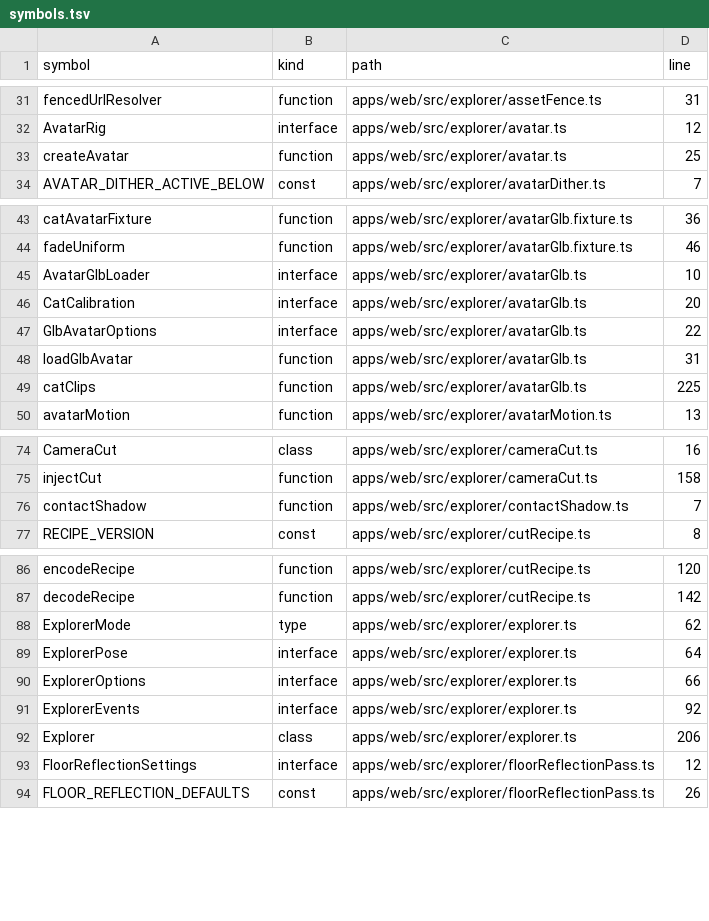
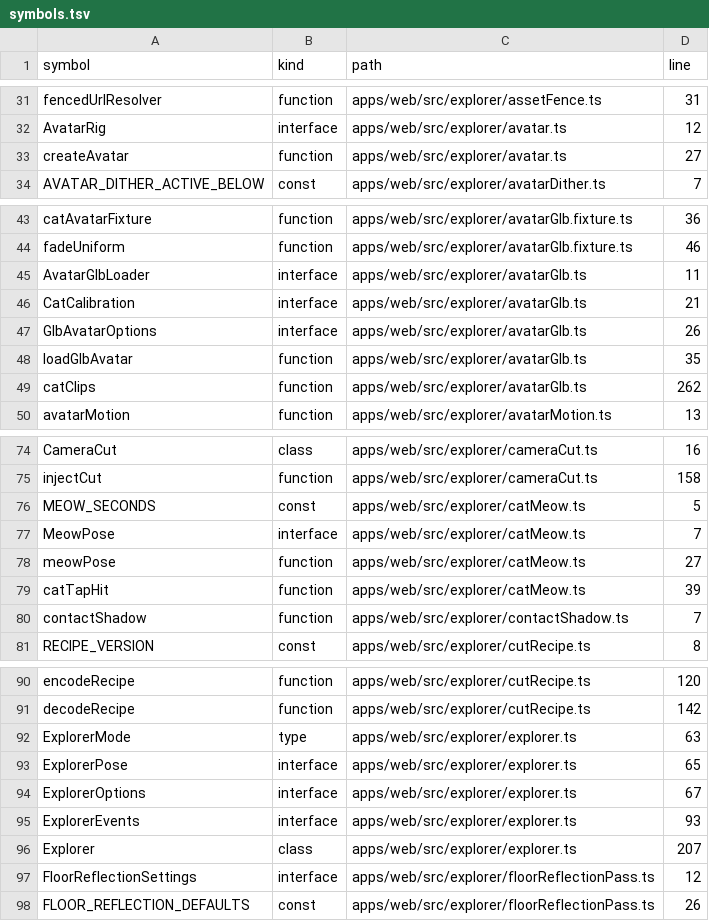
Before and after one commit to nurockplayer/gteki, a TSV file: docs/map/symbols.tsv, drawn as a sheet; only a part is shown, gaps mark what is left out.

```diff
--- a/docs/map/symbols.tsv
+++ b/docs/map/symbols.tsv
@@ -32,3 +32,3 @@ fencedUrlResolver	function	apps/web/src/explorer/assetFence.ts	31
 AvatarRig	interface	apps/web/src/explorer/avatar.ts	12
-createAvatar	function	apps/web/src/explorer/avatar.ts	25
+createAvatar	function	apps/web/src/explorer/avatar.ts	27
 AVATAR_DITHER_ACTIVE_BELOW	const	apps/web/src/explorer/avatarDither.ts	7
@@ -44,7 +44,7 @@ catAvatarFixture	function	apps/web/src/explorer/avatarGlb.fixture.ts	36
 fadeUniform	function	apps/web/src/explorer/avatarGlb.fixture.ts	46
-AvatarGlbLoader	interface	apps/web/src/explorer/avatarGlb.ts	10
-CatCalibration	interface	apps/web/src/explorer/avatarGlb.ts	20
-GlbAvatarOptions	interface	apps/web/src/explorer/avatarGlb.ts	22
-loadGlbAvatar	function	apps/web/src/explorer/avatarGlb.ts	31
-catClips	function	apps/web/src/explorer/avatarGlb.ts	225
+AvatarGlbLoader	interface	apps/web/src/explorer/avatarGlb.ts	11
+CatCalibration	interface	apps/web/src/explorer/avatarGlb.ts	21
+GlbAvatarOptions	interface	apps/web/src/explorer/avatarGlb.ts	26
+loadGlbAvatar	function	apps/web/src/explorer/avatarGlb.ts	35
+catClips	function	apps/web/src/explorer/avatarGlb.ts	262
 avatarMotion	function	apps/web/src/explorer/avatarMotion.ts	13
@@ -75,2 +75,6 @@ CameraCut	class	apps/web/src/explorer/cameraCut.ts	16
 injectCut	function	apps/web/src/explorer/cameraCut.ts	158
+MEOW_SECONDS	const	apps/web/src/explorer/catMeow.ts	5
+MeowPose	interface	apps/web/src/explorer/catMeow.ts	7
+meowPose	function	apps/web/src/explorer/catMeow.ts	27
+catTapHit	function	apps/web/src/explorer/catMeow.ts	39
 contactShadow	function	apps/web/src/explorer/contactShadow.ts	7
@@ -87,7 +91,7 @@ encodeRecipe	function	apps/web/src/explorer/cutRecipe.ts	120
 decodeRecipe	function	apps/web/src/explorer/cutRecipe.ts	142
-ExplorerMode	type	apps/web/src/explorer/explorer.ts	62
-ExplorerPose	interface	apps/web/src/explorer/explorer.ts	64
-ExplorerOptions	interface	apps/web/src/explorer/explorer.ts	66
-ExplorerEvents	interface	apps/web/src/explorer/explorer.ts	92
-Explorer	class	apps/web/src/explorer/explorer.ts	206
+ExplorerMode	type	apps/web/src/explorer/explorer.ts	63
+ExplorerPose	interface	apps/web/src/explorer/explorer.ts	65
+ExplorerOptions	interface	apps/web/src/explorer/explorer.ts	67
+ExplorerEvents	interface	apps/web/src/explorer/explorer.ts	93
+Explorer	class	apps/web/src/explorer/explorer.ts	207
 FloorReflectionSettings	interface	apps/web/src/explorer/floorReflectionPass.ts	12
```
Also changed, not shown: 11 other files.
